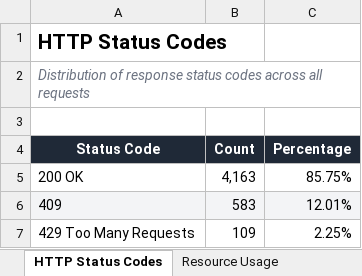
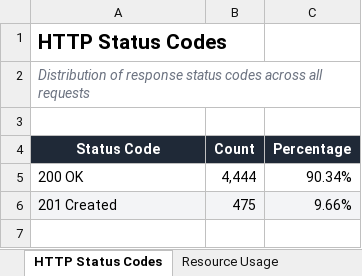
Before and after one commit to Amit-0000/AMIT-KRISHNA, an Excel workbook: voiceguard/performance/VoiceGuard_Baseline_Load_Test_Report.xlsx, sheet HTTP Status Codes, drawn as a sheet; values as stored, in another font and other column widths than the file's, no borders; charts and pictures not drawn; removed rows and columns are numbered as before the commit, all else as after; the diff names each change by its address in the sheet, - before the commit and + after, or states it on an @@ line.

```diff
--- a/voiceguard/performance/VoiceGuard_Baseline_Load_Test_Report.xlsx (sheet HTTP Status Codes)
+++ b/voiceguard/performance/VoiceGuard_Baseline_Load_Test_Report.xlsx (sheet HTTP Status Codes)
-B5 (Count): 4,163
+B5 (Count): 4,444
-C5 (Percentage): 85.75%
+C5 (Percentage): 90.34%
-row 6: 409 | 583 | 12.01%
-row 7: 429 Too Many Requests | 109 | 2.25%
+row 6: 201 Created | 475 | 9.66%
```
Also changed, not shown: sheet Raw Request Log, sheet Overall Performance, sheet Performance Assessment, sheet Endpoint Performance, sheet Response Time Distribution, sheet Executive Summary, charts or pictures, voiceguard/reports/VoiceGuard_App_Testing_Report.xlsx, 26 other files.
